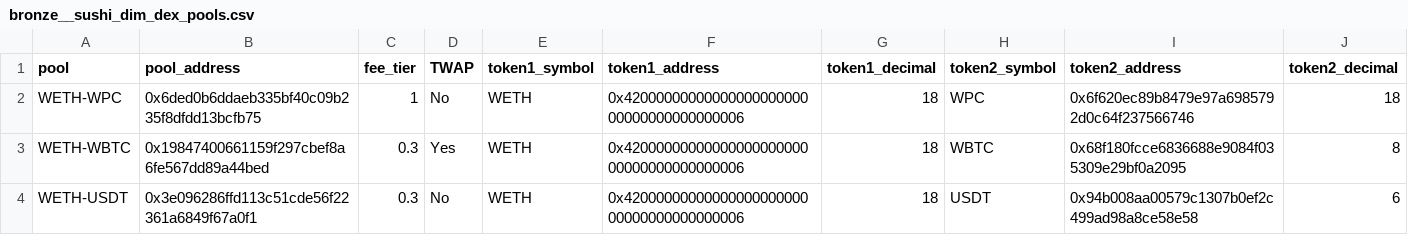
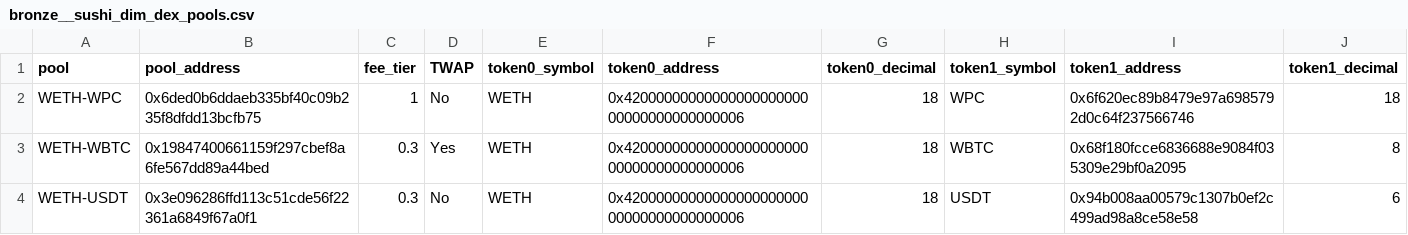
Before and after one commit to FlipsideCrypto/optimism-models, a CSV file: data/bronze__sushi_dim_dex_pools.csv, drawn as a sheet; only a part is shown.

Commit message:
An 1840/sushi swap seed tables (#14)
* csv file added

* name change

```diff
--- a/data/bronze__sushi_dim_dex_pools.csv
+++ b/data/bronze__sushi_dim_dex_pools.csv
@@ -1,2 +1,2 @@
-pool,pool_address,fee_tier,TWAP,token1_symbol,token1_address,token1_decimal,token2_symbol,token2_address,token2_decimal
+pool,pool_address,fee_tier,TWAP,token0_symbol,token0_address,token0_decimal,token1_symbol,token1_address,token1_decimal
 WETH-WPC,0x6ded0b6ddaeb335bf40c09b235f8dfdd13bcfb75,1,No,WETH,0x4200000000000000000000000000000000000006,18,WPC,0x6f620ec89b8479e97a6985792d0c64f237566746,18
```
Also changed, not shown: 1 other file.
